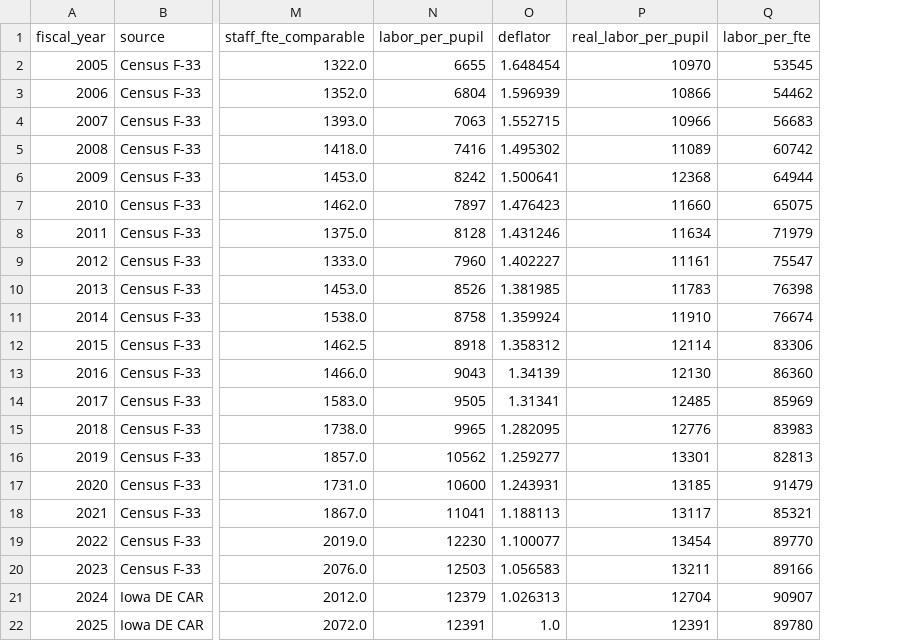
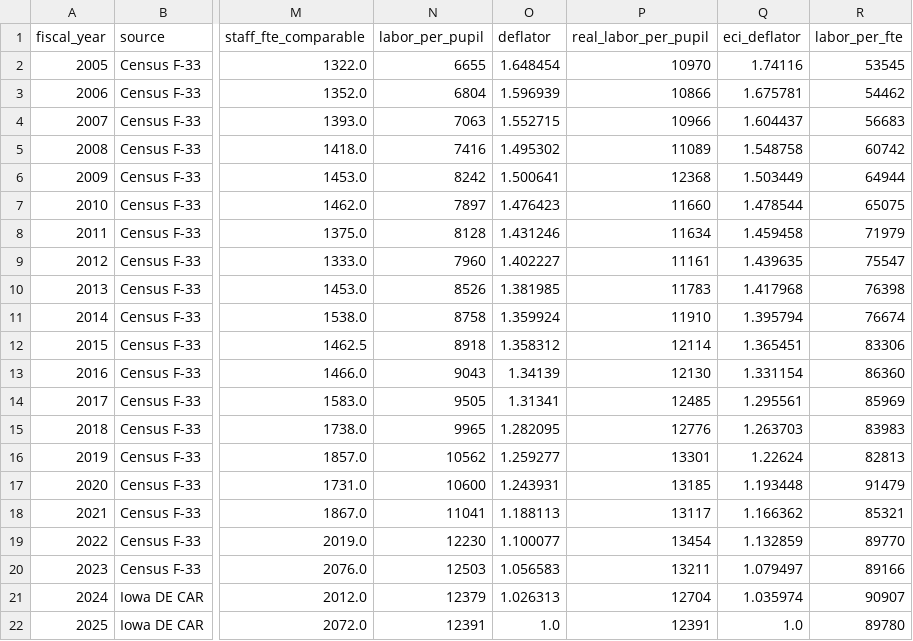
Before and after one commit to michael480th/ICCSD_Financial_Benchmarking, a CSV file: data/labor/labor-series.csv, drawn as a sheet; only a part is shown, gaps mark what is left out; the diff names each change by its address in the sheet, - before the commit and + after, or states it on an @@ line.

```diff
--- a/data/labor/labor-series.csv
+++ b/data/labor/labor-series.csv
+column Q (eci_deflator), rows 2-22: 1.74116 | 1.675781 | 1.604437 | 1.548758 | 1.503449 | 1.478544 | 1.459458 | 1.439635 | 1.417968 | 1.395794 | 1.365451 | 1.331154 | 1.295561 | 1.263703 | 1.22624 | 1.193448 | 1.166362 | 1.132859 | 1.079497 | 1.035974 | 1.0
```
Also changed, not shown: 4 other files.
